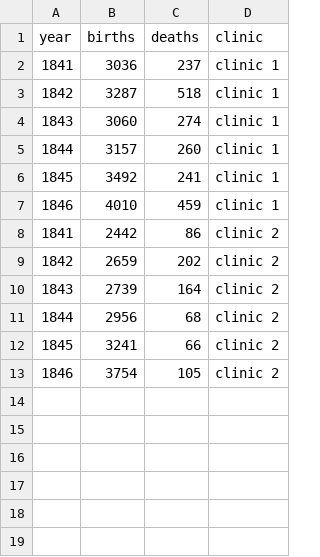
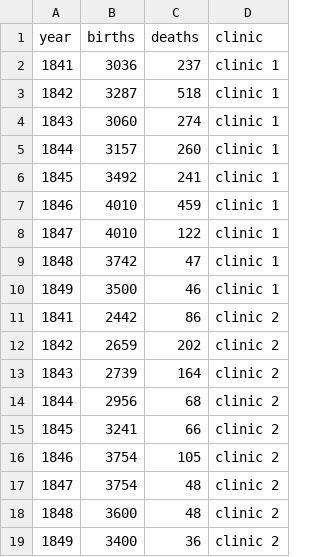
Before and after one commit to EvaIPerez/handwashing-dashboard, a CSV file: handwashing_deaths_by_clinic.csv, drawn as a sheet.

Commit message:
Update handwashing_deaths_by_clinic.csv

```diff
--- a/handwashing_deaths_by_clinic.csv
+++ b/handwashing_deaths_by_clinic.csv
@@ -7,2 +7,5 @@ year,births,deaths,clinic
 1846,4010,459,clinic 1
+1847,4010,122,clinic 1
+1848,3742,47,clinic 1
+1849,3500,46,clinic 1
 1841,2442,86,clinic 2
@@ -13 +16,4 @@ year,births,deaths,clinic
 1846,3754,105,clinic 2
+1847,3754,48,clinic 2
+1848,3600,48,clinic 2
+1849,3400,36,clinic 2
```
